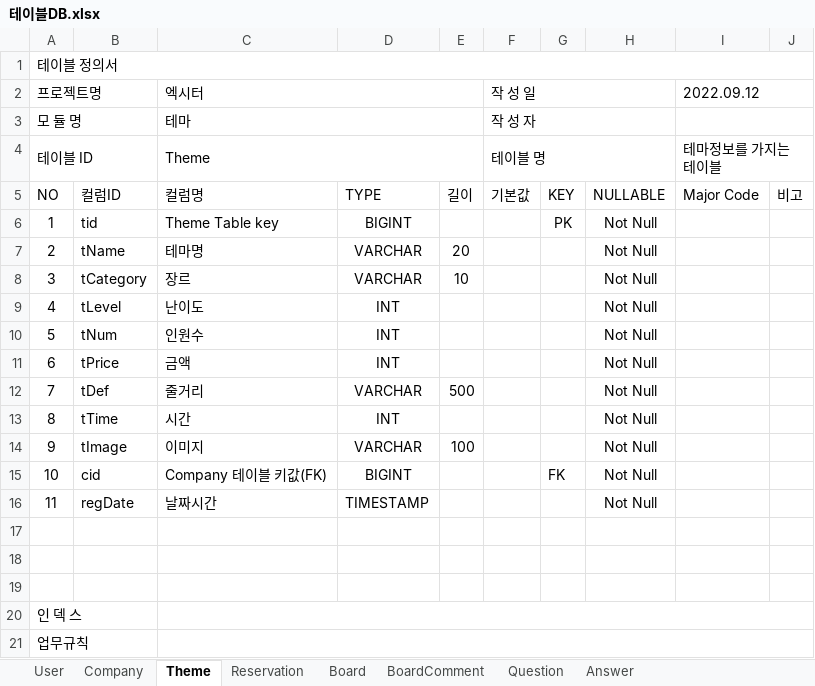
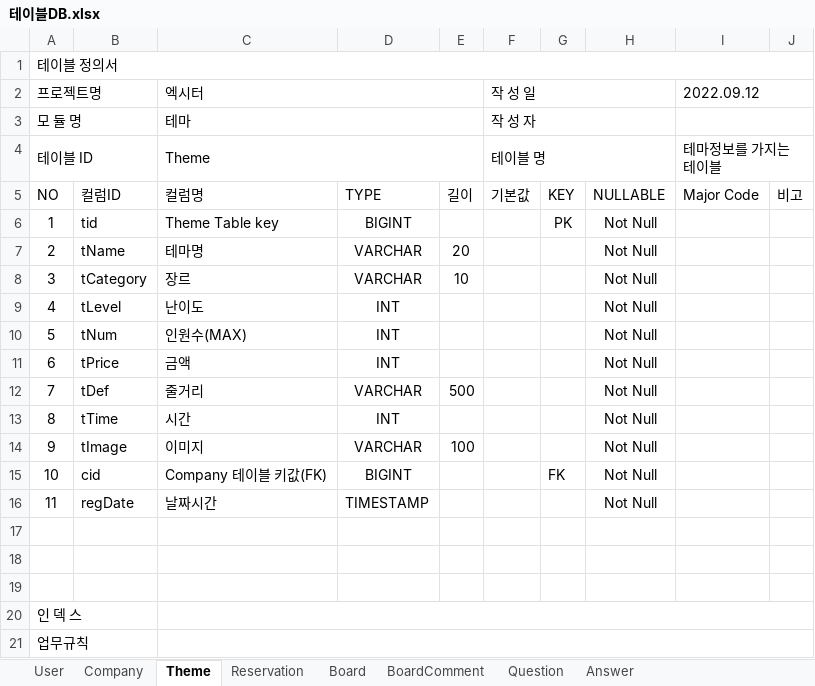
Before and after one commit to donoun6/exiter, an Excel workbook: exiter/etc/테이블DB.xlsx, sheet Theme, drawn as a sheet; values as stored, in another font and other column widths than the file's, no borders; the diff names each change by its address in the sheet, - before the commit and + after, or states it on an @@ line.

```diff
--- a/exiter/etc/테이블DB.xlsx (sheet Theme)
+++ b/exiter/etc/테이블DB.xlsx (sheet Theme)
-C10 (엑시터): 인원수
+C10 (엑시터): 인원수(MAX)
```
Also changed, not shown: 6 other files.
